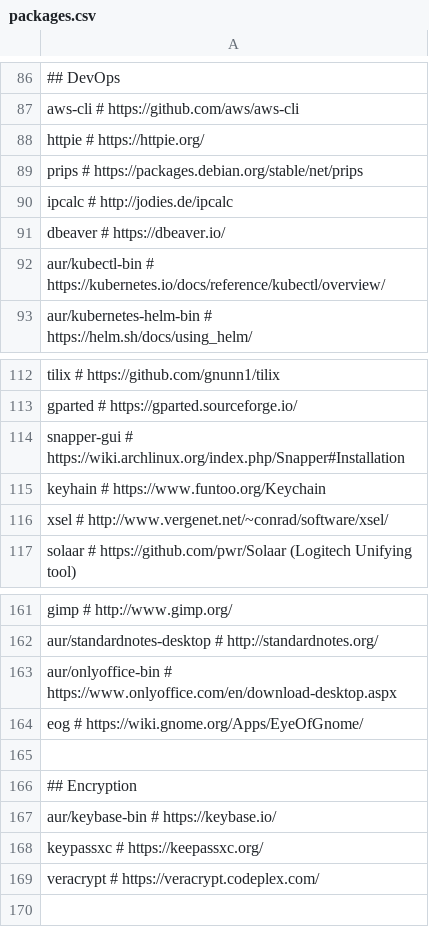
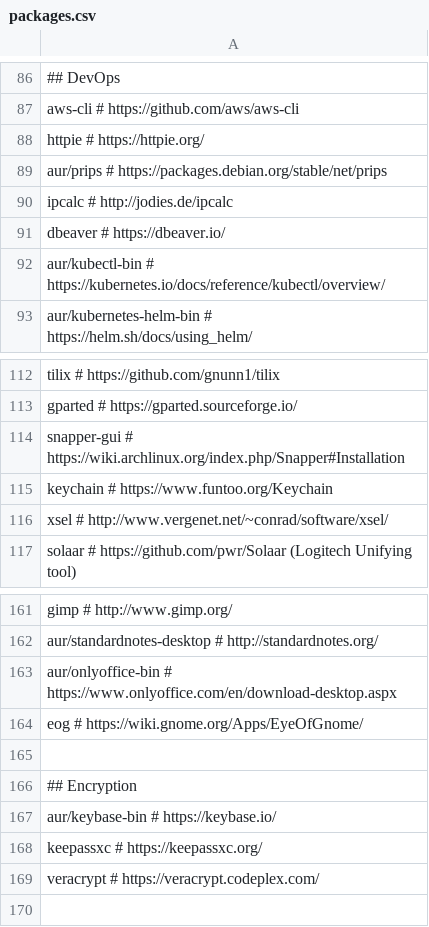
Before and after one commit to 0rax/dotfiles, a CSV file: manjaro/packages.csv, drawn as a sheet; only a part is shown, gaps mark what is left out; the diff covers the shown part only.

Commit message:
manjaro: update packages

```diff
--- a/manjaro/packages.csv
+++ b/manjaro/packages.csv
@@ -88,3 +88,3 @@ aws-cli                     # https://github.com/aws/aws-cli
 httpie                      # https://httpie.org/
-prips                       # https://packages.debian.org/stable/net/prips
+aur/prips                   # https://packages.debian.org/stable/net/prips
 ipcalc                      # http://jodies.de/ipcalc
@@ -114,3 +114,3 @@ gparted                     # https://gparted.sourceforge.io/
 snapper-gui                 # https://wiki.archlinux.org/index.php/Snapper#Installation
-keyhain                     # https://www.funtoo.org/Keychain
+keychain                    # https://www.funtoo.org/Keychain
 xsel                        # http://www.vergenet.net/~conrad/software/xsel/
@@ -167,3 +167,3 @@ eog                         # https://wiki.gnome.org/Apps/EyeOfGnome/
 aur/keybase-bin             # https://keybase.io/
-keypassxc                   # https://keepassxc.org/
+keepassxc                   # https://keepassxc.org/
 veracrypt                   # https://veracrypt.codeplex.com/
```
Also changed, not shown: 2 added rows, 2 removed rows and 5 edited cells elsewhere in this file, 6 other files.
